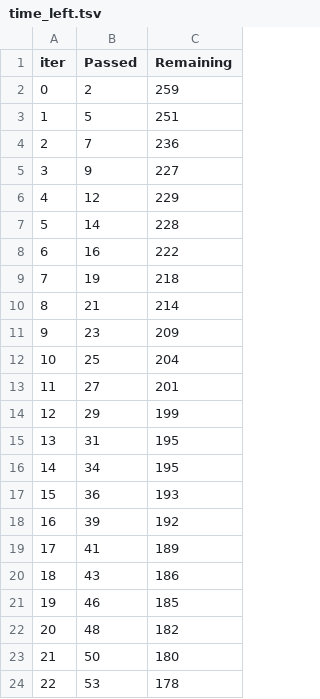
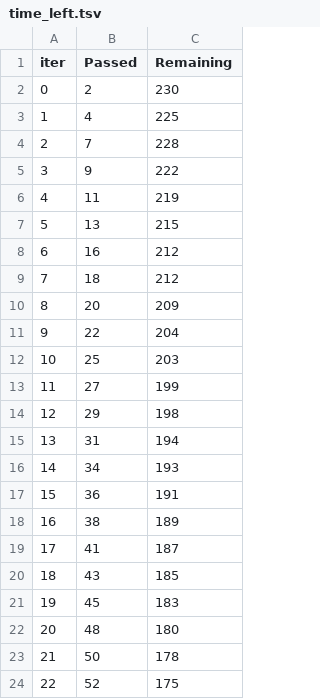
Before and after one commit to nitro56565/ai-quant-lab, a TSV file: catboost_info/time_left.tsv, drawn as a sheet; only a part is shown; the diff covers the shown part only.

```diff
--- a/catboost_info/time_left.tsv
+++ b/catboost_info/time_left.tsv
@@ -1,24 +1,24 @@
 iter	Passed	Remaining
-0	2	259
-1	5	251
-2	7	236
-3	9	227
-4	12	229
-5	14	228
-6	16	222
-7	19	218
-8	21	214
-9	23	209
-10	25	204
-11	27	201
-12	29	199
-13	31	195
-14	34	195
-15	36	193
-16	39	192
-17	41	189
-18	43	186
-19	46	185
-20	48	182
-21	50	180
-22	53	178
+0	2	230
+1	4	225
+2	7	228
+3	9	222
+4	11	219
+5	13	215
+6	16	212
+7	18	212
+8	20	209
+9	22	204
+10	25	203
+11	27	199
+12	29	198
+13	31	194
+14	34	193
+15	36	191
+16	38	189
+17	41	187
+18	43	185
+19	45	183
+20	48	180
+21	50	178
+22	52	175
```
Also changed, not shown: 149 edited cells elsewhere in this file, 21 other files.
